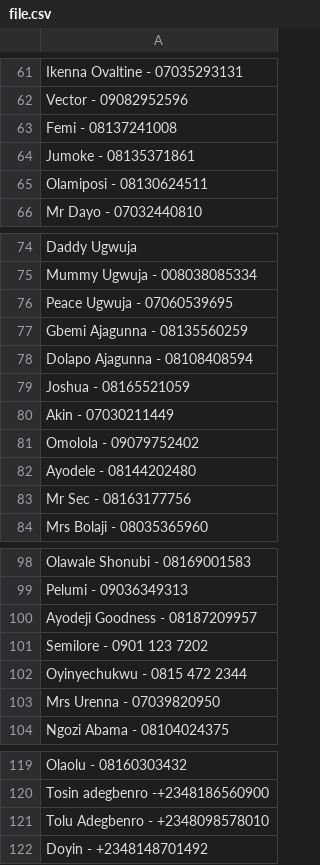
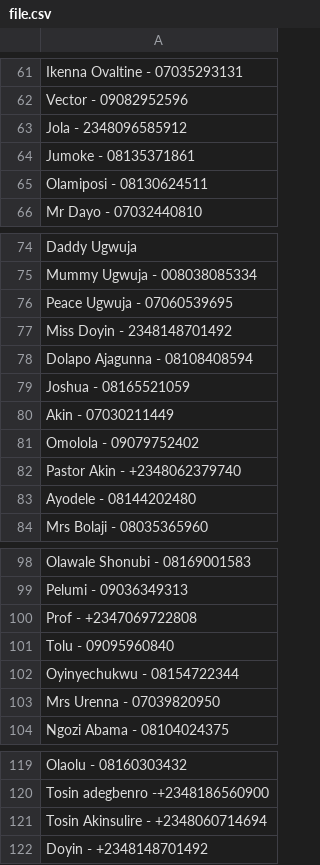
Before and after one commit to adeyemodanointed/t-e-reception, a CSV file: file.csv, drawn as a sheet; only a part is shown, gaps mark what is left out.

```diff
--- a/file.csv
+++ b/file.csv
@@ -62,3 +62,3 @@ Ikenna Ovaltine - 07035293131
 Vector - 09082952596
-Femi - 08137241008
+Jola - 2348096585912
 Jumoke - 08135371861
@@ -76,3 +76,3 @@ Mummy Ugwuja - 008038085334
 Peace Ugwuja - 07060539695
-Gbemi Ajagunna -  08135560259
+Miss  Doyin - 2348148701492
 Dolapo Ajagunna - 08108408594
@@ -81,4 +81,4 @@ Joshua - 08165521059
 Omolola - 09079752402
+Pastor Akin - +2348062379740
 Ayodele - 08144202480
-Mr Sec  -  08163177756
 Mrs Bolaji - 08035365960
@@ -99,5 +99,5 @@ Olawale Shonubi -   08169001583
 Pelumi -   09036349313
-Ayodeji Goodness  -  08187209957
-Semilore  -   0901 123 7202
-Oyinyechukwu -  0815 472 2344
+Prof - +2347069722808
+Tolu - 09095960840
+Oyinyechukwu -  08154722344
 Mrs Urenna  -  07039820950
@@ -120,3 +120,3 @@ Olaolu -  08160303432
 Tosin adegbenro -+2348186560900
-Tolu Adegbenro - +2348098578010
+Tosin Akinsulire - +2348060714694
 Doyin - +2348148701492
```
Also changed, not shown: 1 other file.
